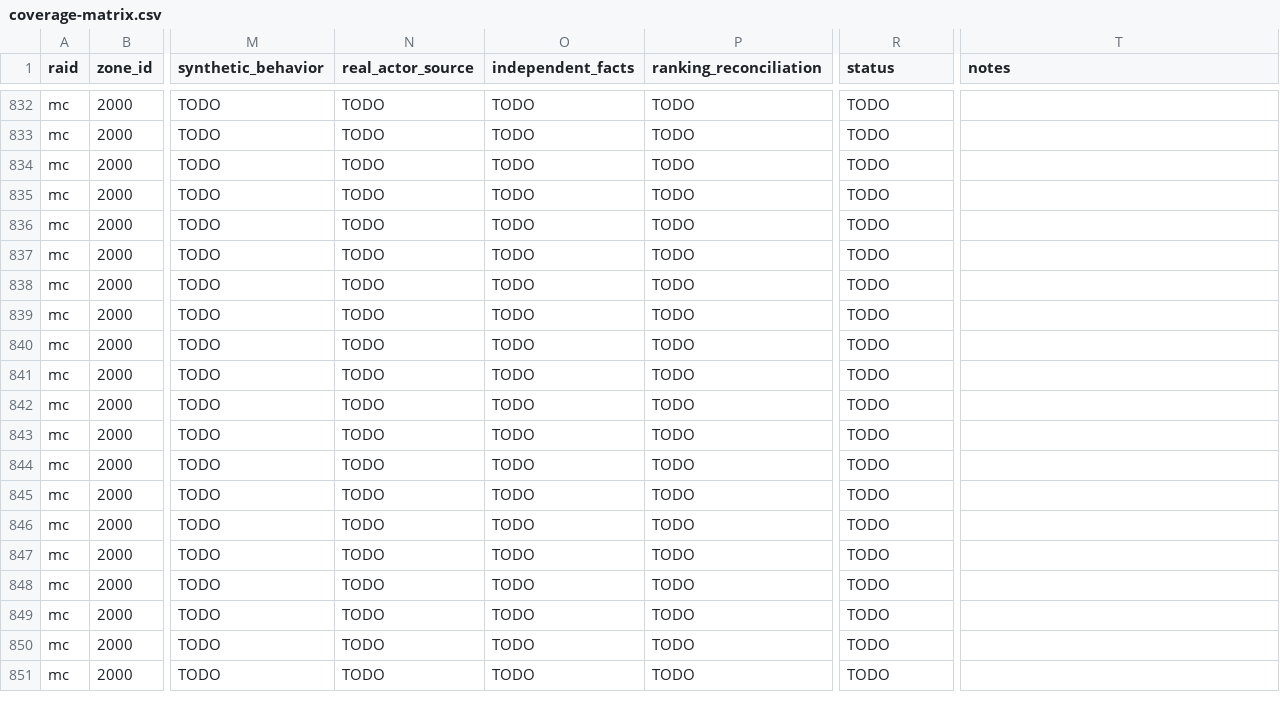
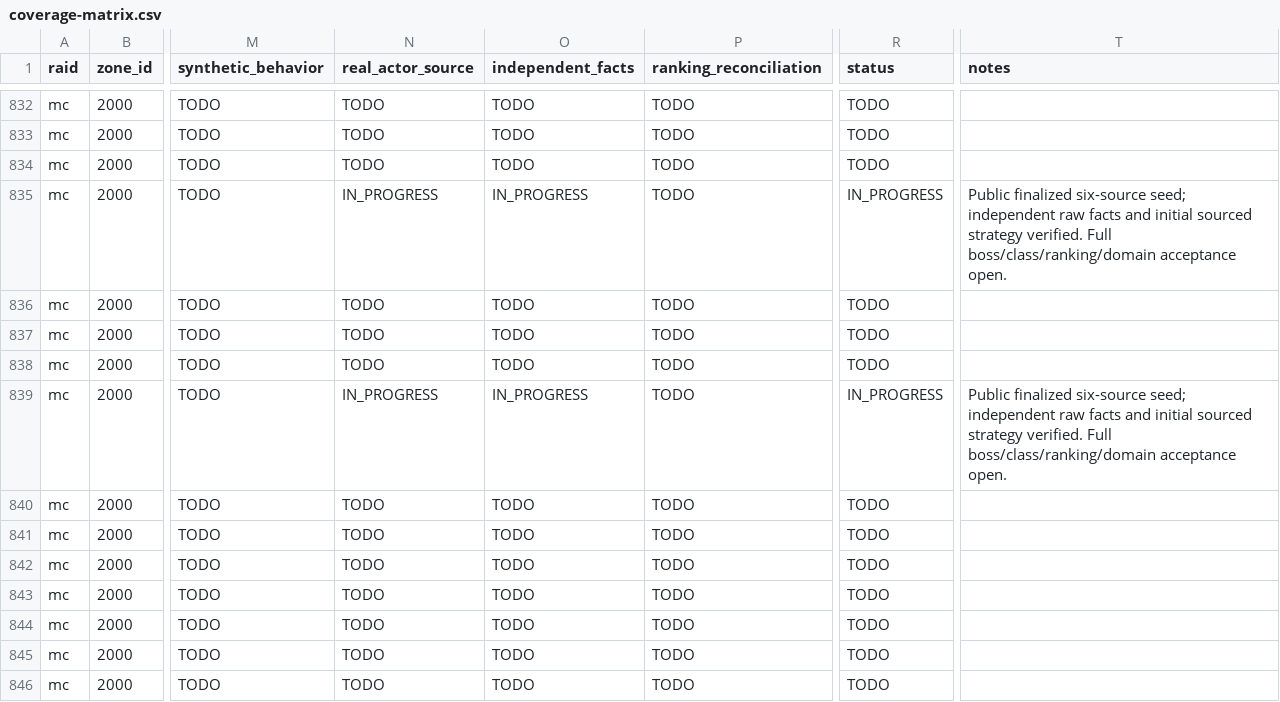
Before and after one commit to David-c0degeek/necropsy, a CSV file: tasks/raid-completion/coverage-matrix.csv, drawn as a sheet; only a part is shown, gaps mark what is left out; the shorter side is filled out with more unchanged rows; the diff names each change by its address in the sheet, - before the commit and + after, or states it on an @@ line.

Commit message:
Add Sulfuron target and support strategy with independent role evidence

```diff
--- a/tasks/raid-completion/coverage-matrix.csv
+++ b/tasks/raid-completion/coverage-matrix.csv
-N835 (real_actor_source): TODO
+N835 (real_actor_source): IN_PROGRESS
-O835 (independent_facts): TODO
+O835 (independent_facts): IN_PROGRESS
-R835 (status): TODO
+R835 (status): IN_PROGRESS
-T835 (notes): (empty)
+T835 (notes): Public finalized six-source seed; independent raw facts and initial sourced strategy verified. Full boss/class/ranking/domain acceptance open.
-N839 (real_actor_source): TODO
+N839 (real_actor_source): IN_PROGRESS
-O839 (independent_facts): TODO
+O839 (independent_facts): IN_PROGRESS
-R839 (status): TODO
+R839 (status): IN_PROGRESS
-T839 (notes): (empty)
+T839 (notes): Public finalized six-source seed; independent raw facts and initial sourced strategy verified. Full boss/class/ranking/domain acceptance open.
```
Also changed, not shown: 24 other files.
